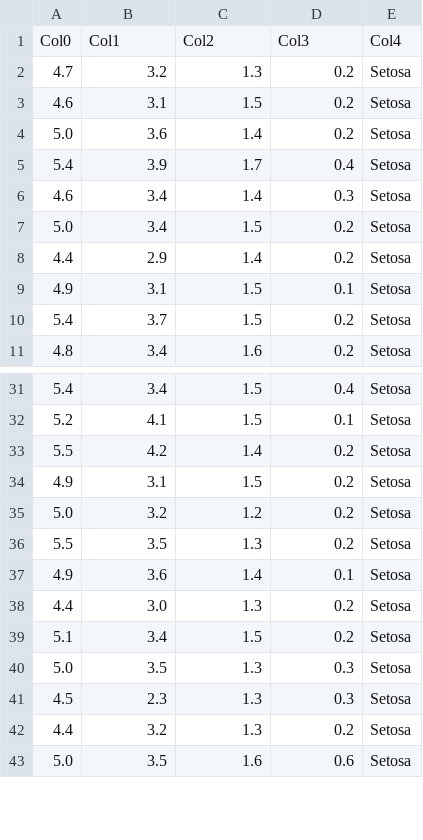
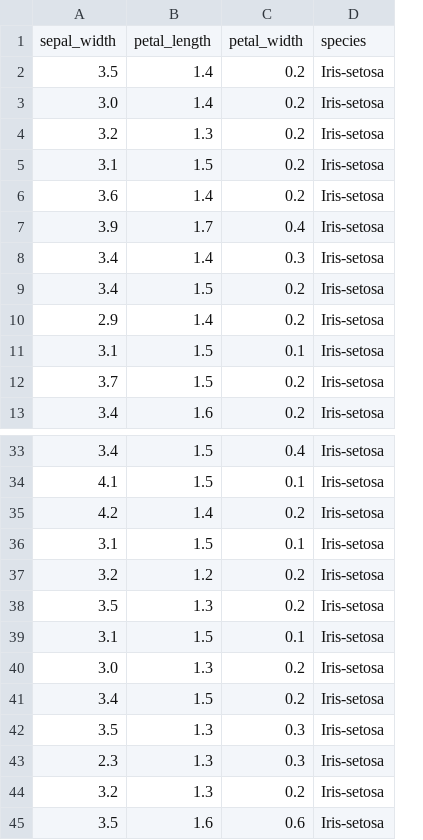
Before and after one commit to tonymorris21/interimproject, a CSV file: iris.csv, drawn as a sheet; only a part is shown, gaps mark what is left out; removed rows and columns are numbered as before the commit, all else as after; the diff names each change by its address in the sheet, - before the commit and + after, or states it on an @@ line.

```diff
--- a/iris.csv
+++ b/iris.csv
-column A, rows 2-11: 4.7 | 4.6 | 5.0 | 5.4 | 4.6 | 5.0 | 4.4 | 4.9 | 5.4 | 4.8; rows 31-33: 5.4 | 5.2 | 5.5; rows 35-36: 5.0 | 5.5; rows 38-43: 4.4 | 5.1 | 5.0 | 4.5 | 4.4 | 5.0
-column E, rows 2-11: all Setosa; rows 31-33: all Setosa; rows 35-36: Setosa | Setosa; rows 38-43: all Setosa
+column D, rows 4-13: all Iris-setosa; rows 33-35: all Iris-setosa; rows 37-38: Iris-setosa | Iris-setosa; rows 40-45: all Iris-setosa
-row 1: Col0 | Col1 | Col2 | Col3 | Col4
+row 1: sepal_width | petal_length | petal_width | species
+row 2: 3.5 | 1.4 | 0.2 | Iris-setosa
+row 3: 3.0 | 1.4 | 0.2 | Iris-setosa
-row 34: 4.9 | 3.1 | 1.5 | 0.2 | Setosa
+row 36: 3.1 | 1.5 | 0.1 | Iris-setosa
-row 37: 4.9 | 3.6 | 1.4 | 0.1 | Setosa
+row 39: 3.1 | 1.5 | 0.1 | Iris-setosa
```
Also changed, not shown: uploads/iris.csv, 31 other files.
